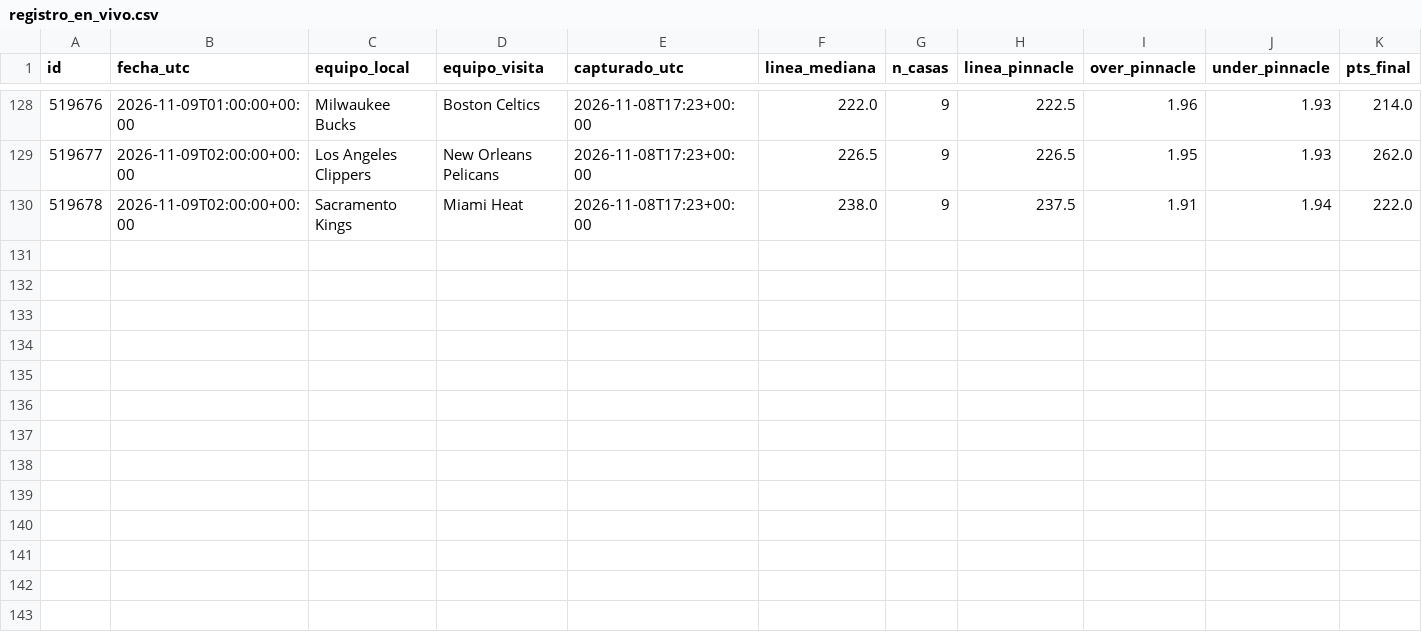
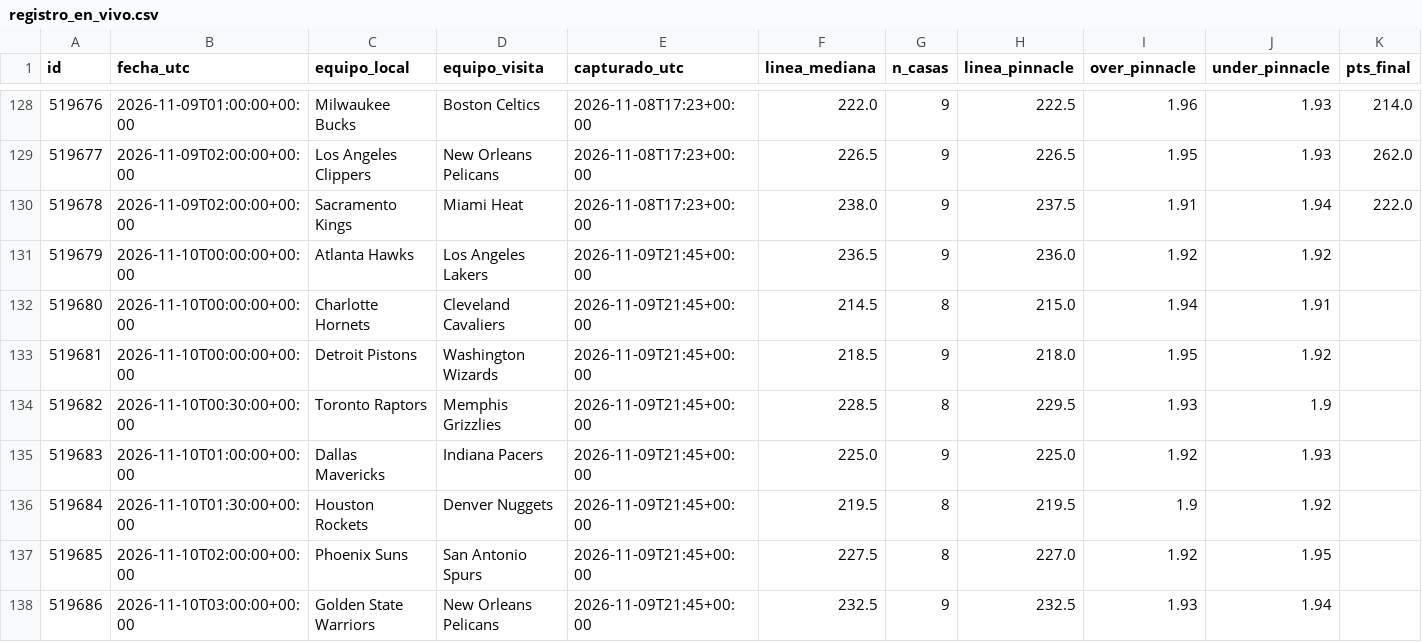
Before and after one commit to perezjohnny959-collab/registro-nba, a CSV file: registro_en_vivo.csv, drawn as a sheet; only a part is shown, gaps mark what is left out; rows hold the shown columns only; the diff names each change by its address in the sheet, - before the commit and + after, or states it on an @@ line.

Commit message:
Actualizar registro

```diff
--- a/registro_en_vivo.csv
+++ b/registro_en_vivo.csv
+row 131: 519679 | 2026-11-10T00:00:00+00:00 | Atlanta Hawks | Los Angeles Lakers | 2026-11-09T21:45+00:00 | 236.5 | 9 | 236.0 | 1.92 | 1.92
+row 132: 519680 | 2026-11-10T00:00:00+00:00 | Charlotte Hornets | Cleveland Cavaliers | 2026-11-09T21:45+00:00 | 214.5 | 8 | 215.0 | 1.94 | 1.91
+row 133: 519681 | 2026-11-10T00:00:00+00:00 | Detroit Pistons | Washington Wizards | 2026-11-09T21:45+00:00 | 218.5 | 9 | 218.0 | 1.95 | 1.92
+row 134: 519682 | 2026-11-10T00:30:00+00:00 | Toronto Raptors | Memphis Grizzlies | 2026-11-09T21:45+00:00 | 228.5 | 8 | 229.5 | 1.93 | 1.9
+row 135: 519683 | 2026-11-10T01:00:00+00:00 | Dallas Mavericks | Indiana Pacers | 2026-11-09T21:45+00:00 | 225.0 | 9 | 225.0 | 1.92 | 1.93
+row 136: 519684 | 2026-11-10T01:30:00+00:00 | Houston Rockets | Denver Nuggets | 2026-11-09T21:45+00:00 | 219.5 | 8 | 219.5 | 1.9 | 1.92
+row 137: 519685 | 2026-11-10T02:00:00+00:00 | Phoenix Suns | San Antonio Spurs | 2026-11-09T21:45+00:00 | 227.5 | 8 | 227.0 | 1.92 | 1.95
+row 138: 519686 | 2026-11-10T03:00:00+00:00 | Golden State Warriors | New Orleans Pelicans | 2026-11-09T21:45+00:00 | 232.5 | 9 | 232.5 | 1.93 | 1.94
```
